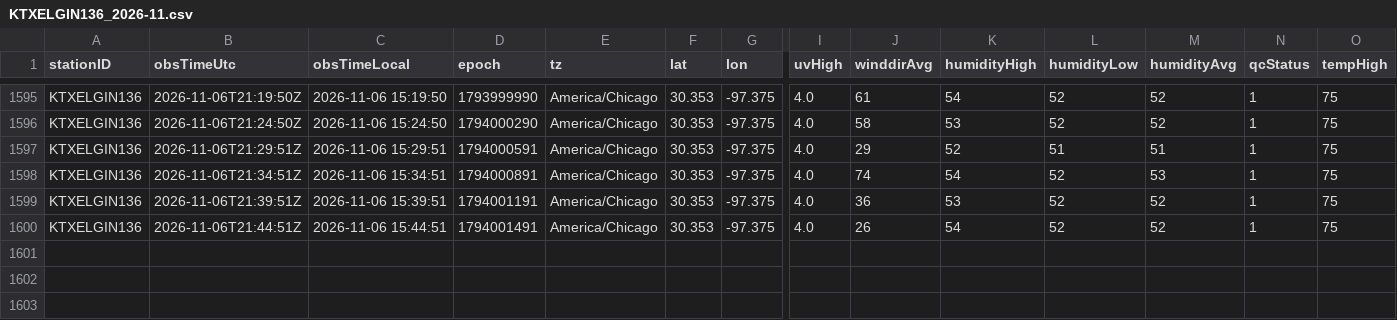
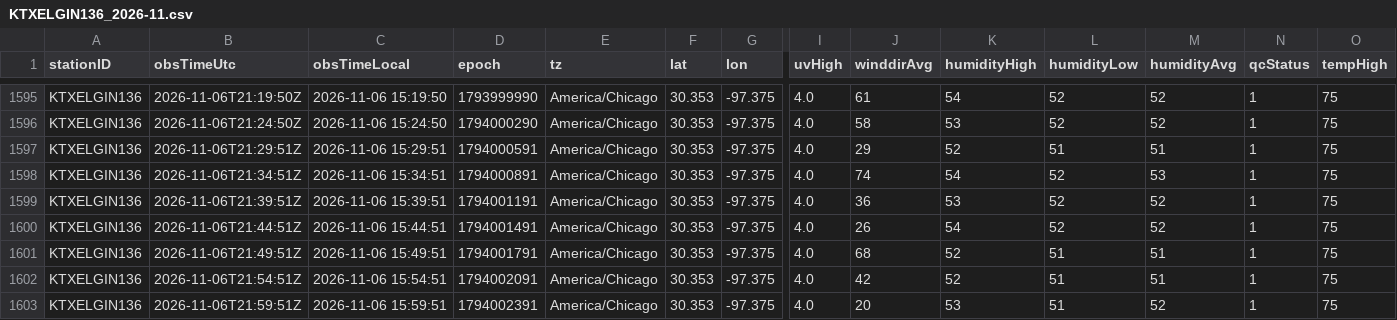
Before and after one commit to derrikidennis/scattered-showers, a CSV file: assets/readings/KTXELGIN136_2026-11.csv, drawn as a sheet; only a part is shown, gaps mark what is left out; rows hold the shown columns only; the diff names each change by its address in the sheet, - before the commit and + after, or states it on an @@ line.

```diff
--- a/assets/readings/KTXELGIN136_2026-11.csv
+++ b/assets/readings/KTXELGIN136_2026-11.csv
+row 1601: KTXELGIN136 | 2026-11-06T21:49:51Z | 2026-11-06 15:49:51 | 1794001791 | America/Chicago | 30.353 | -97.375 | 4.0 | 68 | 52 | 51 | 51 | 1 | 75
+row 1602: KTXELGIN136 | 2026-11-06T21:54:51Z | 2026-11-06 15:54:51 | 1794002091 | America/Chicago | 30.353 | -97.375 | 4.0 | 42 | 52 | 51 | 51 | 1 | 75
+row 1603: KTXELGIN136 | 2026-11-06T21:59:51Z | 2026-11-06 15:59:51 | 1794002391 | America/Chicago | 30.353 | -97.375 | 4.0 | 20 | 53 | 51 | 52 | 1 | 75
```
Also changed, not shown: assets/alerts/alerts_history.csv, assets/readings/KINFORTW445_2026-11.csv, 5 other files.
